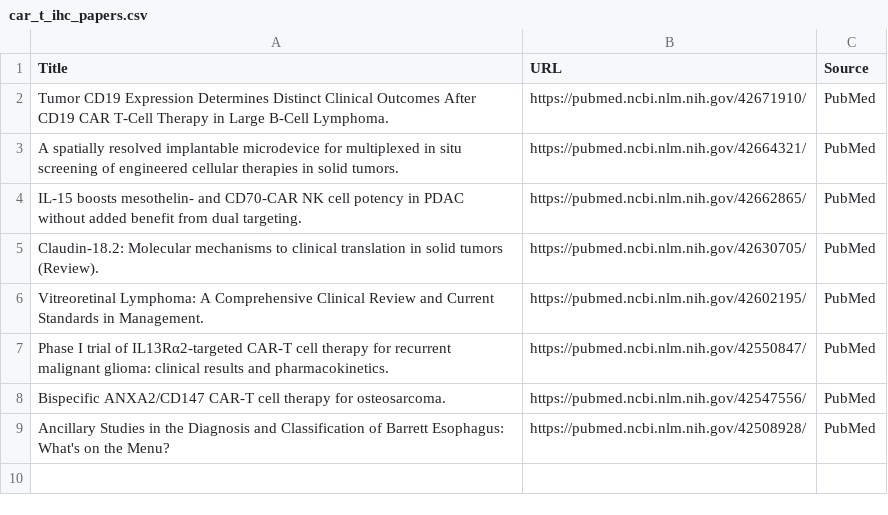
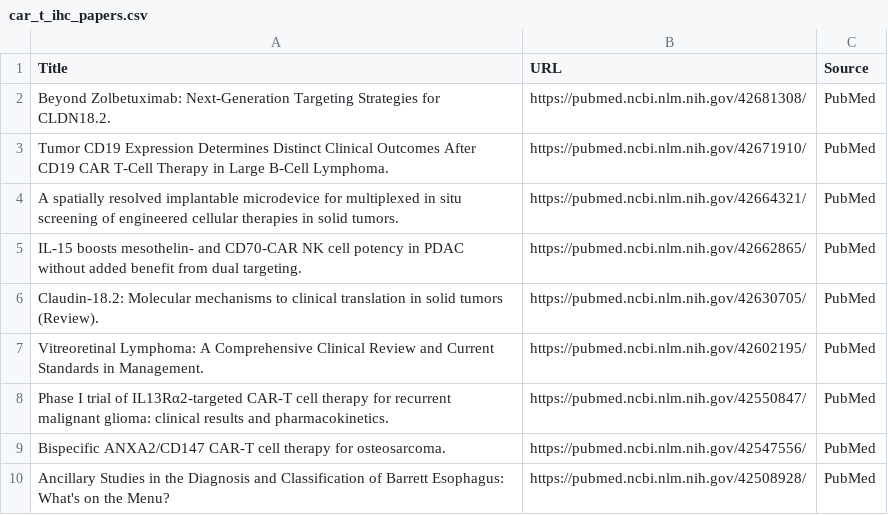
Before and after one commit to nattanasio-dev/biorxiv-tracker, a CSV file: car_t_ihc_papers.csv, drawn as a sheet; the diff names each change by its address in the sheet, - before the commit and + after, or states it on an @@ line.

```diff
--- a/car_t_ihc_papers.csv
+++ b/car_t_ihc_papers.csv
+row 2: Beyond Zolbetuximab: Next-Generation Targeting Strategies for CLDN18.2. | https://pubmed.ncbi.nlm.nih.gov/42681308/ | PubMed
```
